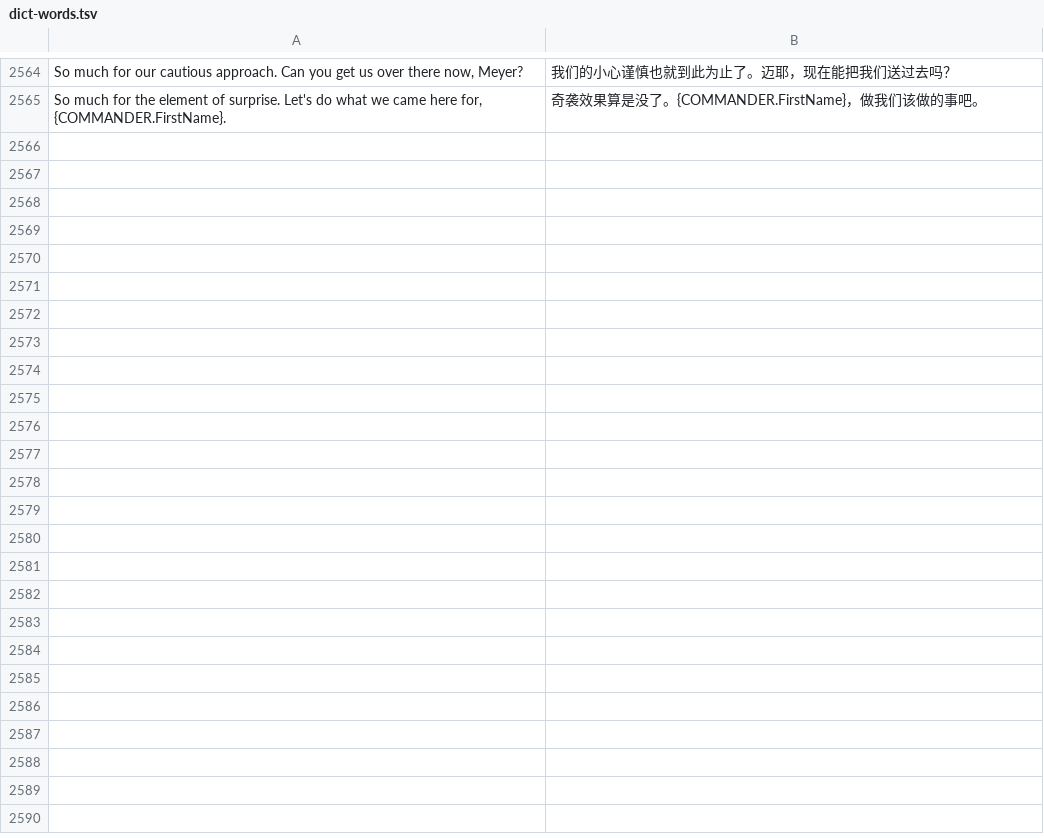
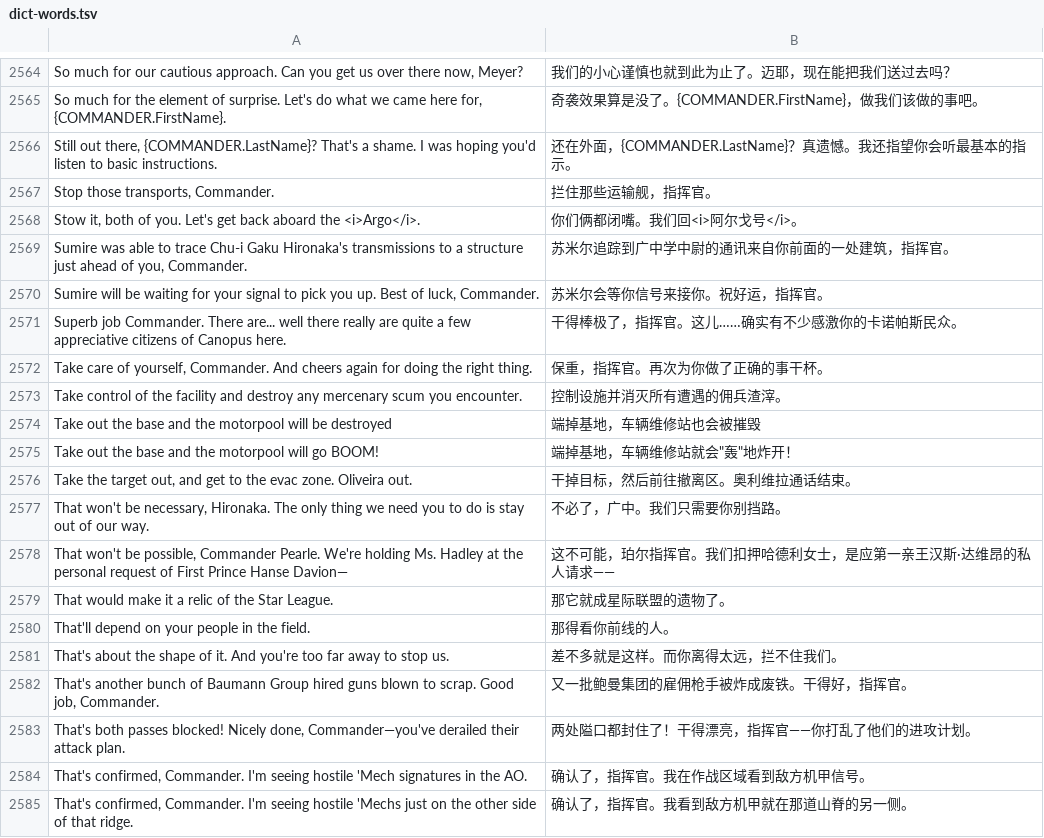
Before and after one commit to l0n9er/RogueTech_CH, a TSV file: 工具/dict-words.tsv, drawn as a sheet; only a part is shown, gaps mark what is left out; the diff covers the shown part only.

Commit message:
对话翻译推进：新增 34 条闪点剧情台词

```diff
--- a/工具/dict-words.tsv
+++ b/工具/dict-words.tsv
@@ -2565 +2565,21 @@ So much for our cautious approach. Can you get us over there now, Meyer?	我们
 So much for the element of surprise. Let's do what we came here for, {COMMANDER.FirstName}.	奇袭效果算是没了。{COMMANDER.FirstName}，做我们该做的事吧。
+Still out there, {COMMANDER.LastName}? That's a shame. I was hoping you'd listen to basic instructions.	还在外面，{COMMANDER.LastName}？真遗憾。我还指望你会听最基本的指示。
+Stop those transports, Commander.	拦住那些运输舰，指挥官。
+Stow it, both of you. Let's get back aboard the <i>Argo</i>.	你们俩都闭嘴。我们回<i>阿尔戈号</i>。
+Sumire was able to trace Chu-i Gaku Hironaka's transmissions to a structure just ahead of you, Commander.	苏米尔追踪到广中学中尉的通讯来自你前面的一处建筑，指挥官。
+Sumire will be waiting for your signal to pick you up. Best of luck, Commander.	苏米尔会等你信号来接你。祝好运，指挥官。
+Superb job Commander. There are... well there really are quite a few appreciative citizens of Canopus here.	干得棒极了，指挥官。这儿……确实有不少感激你的卡诺帕斯民众。
+Take care of yourself, Commander. And cheers again for doing the right thing.	保重，指挥官。再次为你做了正确的事干杯。
+Take control of the facility and destroy any mercenary scum you encounter.	控制设施并消灭所有遭遇的佣兵渣滓。
+Take out the base and the motorpool will be destroyed	端掉基地，车辆维修站也会被摧毁
+Take out the base and the motorpool will go BOOM!	端掉基地，车辆维修站就会"轰"地炸开！
+Take the target out, and get to the evac zone. Oliveira out.	干掉目标，然后前往撤离区。奥利维拉通话结束。
+That won't be necessary, Hironaka. The only thing we need you to do is stay out of our way.	不必了，广中。我们只需要你别挡路。
+That won't be possible, Commander Pearle. We're holding Ms. Hadley at the personal request of First Prince Hanse Davion—	这不可能，珀尔指挥官。我们扣押哈德利女士，是应第一亲王汉斯·达维昂的私人请求——
+That would make it a relic of the Star League.	那它就成星际联盟的遗物了。
+That'll depend on your people in the field.	那得看你前线的人。
+That's about the shape of it. And you're too far away to stop us.	差不多就是这样。而你离得太远，拦不住我们。
+That's another bunch of Baumann Group hired guns blown to scrap. Good job, Commander.	又一批鲍曼集团的雇佣枪手被炸成废铁。干得好，指挥官。
+That's both passes blocked! Nicely done, Commander—you've derailed their attack plan.	两处隘口都封住了！干得漂亮，指挥官——你打乱了他们的进攻计划。
+That's confirmed, Commander. I'm seeing hostile 'Mech signatures in the AO.	确认了，指挥官。我在作战区域看到敌方机甲信号。
+That's confirmed, Commander. I'm seeing hostile 'Mechs just on the other side of that ridge.	确认了，指挥官。我看到敌方机甲就在那道山脊的另一侧。
```
Also changed, not shown: 14 added rows elsewhere in this file.
